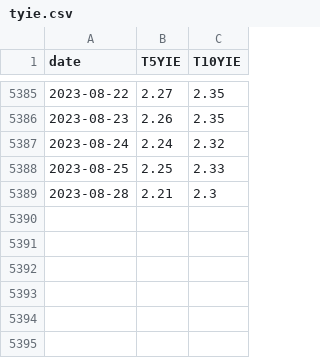
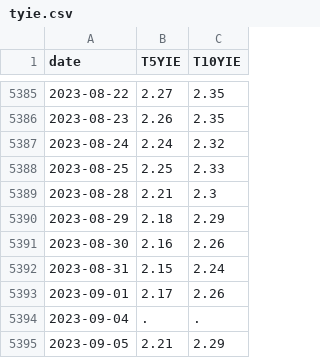
Before and after one commit to znzhao/Yield_Curve_Prediction, a CSV file: MktData/tyie/tyie.csv, drawn as a sheet; only a part is shown, gaps mark what is left out; the diff names each change by its address in the sheet, - before the commit and + after, or states it on an @@ line.

Commit message:
Add files via upload

```diff
--- a/MktData/tyie/tyie.csv
+++ b/MktData/tyie/tyie.csv
+row 5390: 2023-08-29 | 2.18 | 2.29
+row 5391: 2023-08-30 | 2.16 | 2.26
+row 5392: 2023-08-31 | 2.15 | 2.24
+row 5393: 2023-09-01 | 2.17 | 2.26
+row 5394: 2023-09-04 | . | .
+row 5395: 2023-09-05 | 2.21 | 2.29
```
